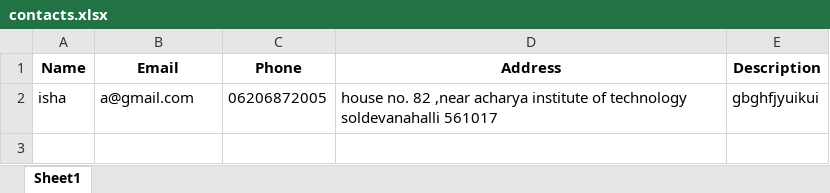
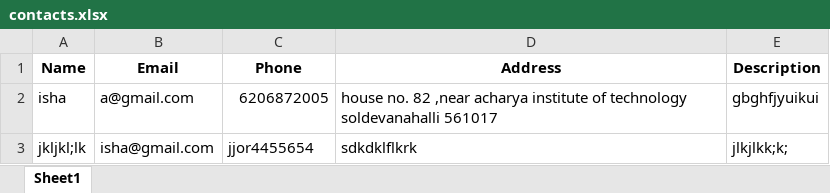
Before and after one commit to Sanskarmkf/Sanskar_Website, an Excel workbook: data/contacts.xlsx, sheet Sheet1, drawn as a sheet; values as stored, in another font and other column widths than the file's, no borders; the diff names each change by its address in the sheet, - before the commit and + after, or states it on an @@ line.

```diff
--- a/data/contacts.xlsx (sheet Sheet1)
+++ b/data/contacts.xlsx (sheet Sheet1)
-C2 (Phone): 06206872005
+C2 (Phone): 6206872005
+row 3: jkljkl;lk | isha@gmail.com | jjor4455654 | sdkdklflkrk | jlkjlkk;k;
```
Also changed, not shown: 1 other file.
